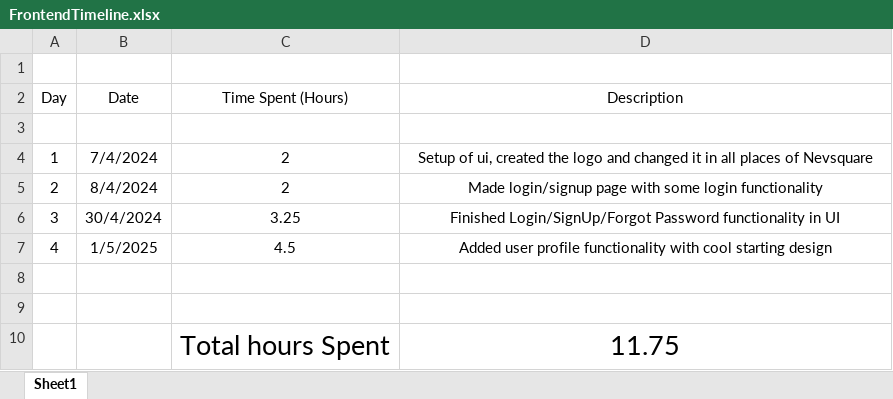
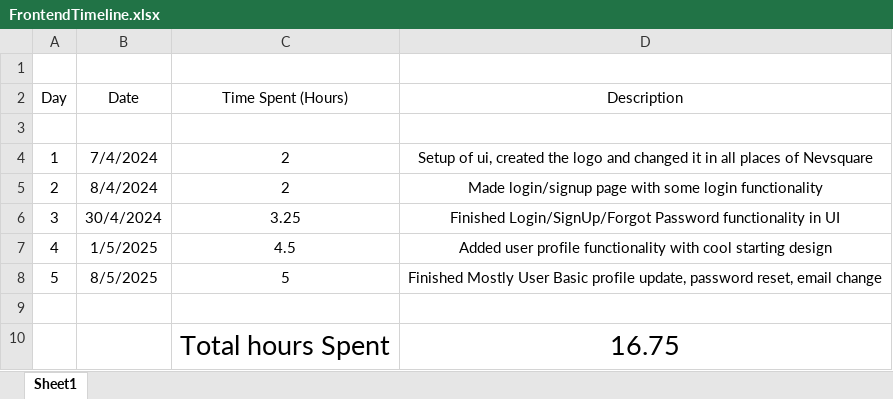
Before and after one commit to AlexandruOlteanu/SwapIt, an Excel workbook: files/documentation/FrontendTimeline.xlsx, sheet Sheet1, drawn as a sheet; values as stored, in another font and other column widths than the file's, no borders; removed rows and columns are numbered as before the commit, all else as after; the diff names each change by its address in the sheet, - before the commit and + after, or states it on an @@ line.

Commit message:
mostly finished user basic details update + change email + change password

```diff
--- a/files/documentation/FrontendTimeline.xlsx (sheet Sheet1)
+++ b/files/documentation/FrontendTimeline.xlsx (sheet Sheet1)
+row 8: 5 | 8/5/2025 | 5 | Finished Mostly User Basic profile update, password reset, email change
-row 10: (empty)
+row 10:  |  | Total hours Spent | 16.75
-row 10:  |  | Total hours Spent | 11.75
```
Also changed, not shown: 23 other files.
